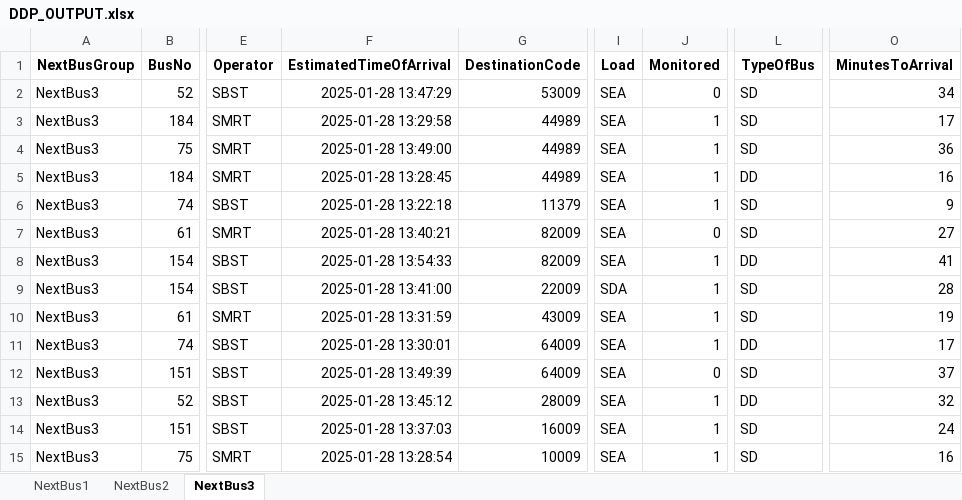
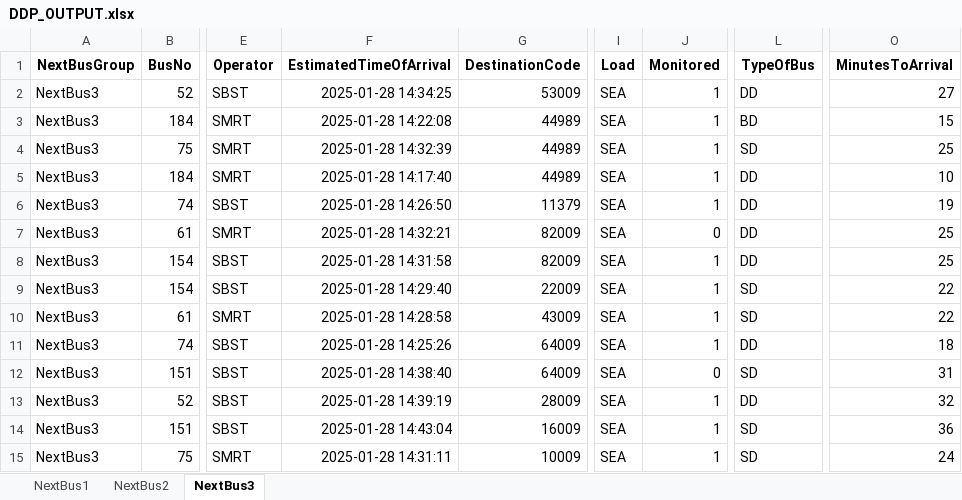
Before and after one commit to sophie-aje/test-ddp-1, an Excel workbook: path/in/repo/DDP_OUTPUT.xlsx, sheet NextBus3, drawn as a sheet; only a part is shown, gaps mark what is left out; values as stored, in another font and other column widths than the file's, no borders; the diff names each change by its address in the sheet, - before the commit and + after, or states it on an @@ line.

Commit message:
Sync file from Google Drive

```diff
--- a/path/in/repo/DDP_OUTPUT.xlsx (sheet NextBus3)
+++ b/path/in/repo/DDP_OUTPUT.xlsx (sheet NextBus3)
-F2 (EstimatedTimeOfArrival): 2025-01-28 13:47:29
+F2 (EstimatedTimeOfArrival): 2025-01-28 14:34:25
-J2 (Monitored): 0
+J2 (Monitored): 1
-L2 (TypeOfBus): SD
+L2 (TypeOfBus): DD
-O2 (MinutesToArrival): 34
+O2 (MinutesToArrival): 27
-F3 (EstimatedTimeOfArrival): 2025-01-28 13:29:58
+F3 (EstimatedTimeOfArrival): 2025-01-28 14:22:08
-L3 (TypeOfBus): SD
+L3 (TypeOfBus): BD
-O3 (MinutesToArrival): 17
+O3 (MinutesToArrival): 15
-F4 (EstimatedTimeOfArrival): 2025-01-28 13:49:00
+F4 (EstimatedTimeOfArrival): 2025-01-28 14:32:39
-O4 (MinutesToArrival): 36
+O4 (MinutesToArrival): 25
-F5 (EstimatedTimeOfArrival): 2025-01-28 13:28:45
+F5 (EstimatedTimeOfArrival): 2025-01-28 14:17:40
-O5 (MinutesToArrival): 16
+O5 (MinutesToArrival): 10
-F6 (EstimatedTimeOfArrival): 2025-01-28 13:22:18
+F6 (EstimatedTimeOfArrival): 2025-01-28 14:26:50
-L6:L7 (TypeOfBus): SD
+L6:L7 (TypeOfBus): DD
-O6 (MinutesToArrival): 9
+O6 (MinutesToArrival): 19
-F7 (EstimatedTimeOfArrival): 2025-01-28 13:40:21
+F7 (EstimatedTimeOfArrival): 2025-01-28 14:32:21
-O7 (MinutesToArrival): 27
+O7 (MinutesToArrival): 25
-F8 (EstimatedTimeOfArrival): 2025-01-28 13:54:33
+F8 (EstimatedTimeOfArrival): 2025-01-28 14:31:58
-O8 (MinutesToArrival): 41
+O8 (MinutesToArrival): 25
-F9 (EstimatedTimeOfArrival): 2025-01-28 13:41:00
+F9 (EstimatedTimeOfArrival): 2025-01-28 14:29:40
-I9 (Load): SDA
+I9 (Load): SEA
-O9 (MinutesToArrival): 28
+O9 (MinutesToArrival): 22
-F10 (EstimatedTimeOfArrival): 2025-01-28 13:31:59
+F10 (EstimatedTimeOfArrival): 2025-01-28 14:28:58
-O10 (MinutesToArrival): 19
+O10 (MinutesToArrival): 22
-F11 (EstimatedTimeOfArrival): 2025-01-28 13:30:01
+F11 (EstimatedTimeOfArrival): 2025-01-28 14:25:26
-O11 (MinutesToArrival): 17
+O11 (MinutesToArrival): 18
-F12 (EstimatedTimeOfArrival): 2025-01-28 13:49:39
+F12 (EstimatedTimeOfArrival): 2025-01-28 14:38:40
-O12 (MinutesToArrival): 37
+O12 (MinutesToArrival): 31
-F13 (EstimatedTimeOfArrival): 2025-01-28 13:45:12
+F13 (EstimatedTimeOfArrival): 2025-01-28 14:39:19
-F14 (EstimatedTimeOfArrival): 2025-01-28 13:37:03
+F14 (EstimatedTimeOfArrival): 2025-01-28 14:43:04
-O14 (MinutesToArrival): 24
+O14 (MinutesToArrival): 36
-F15 (EstimatedTimeOfArrival): 2025-01-28 13:28:54
+F15 (EstimatedTimeOfArrival): 2025-01-28 14:31:11
-O15 (MinutesToArrival): 16
+O15 (MinutesToArrival): 24
```
